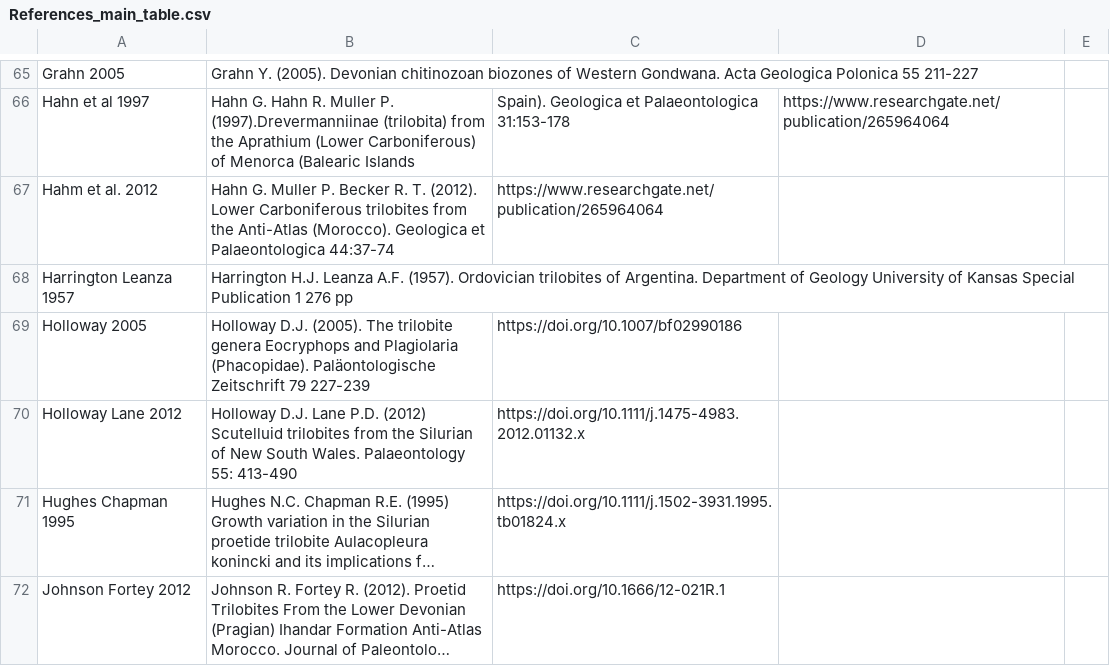
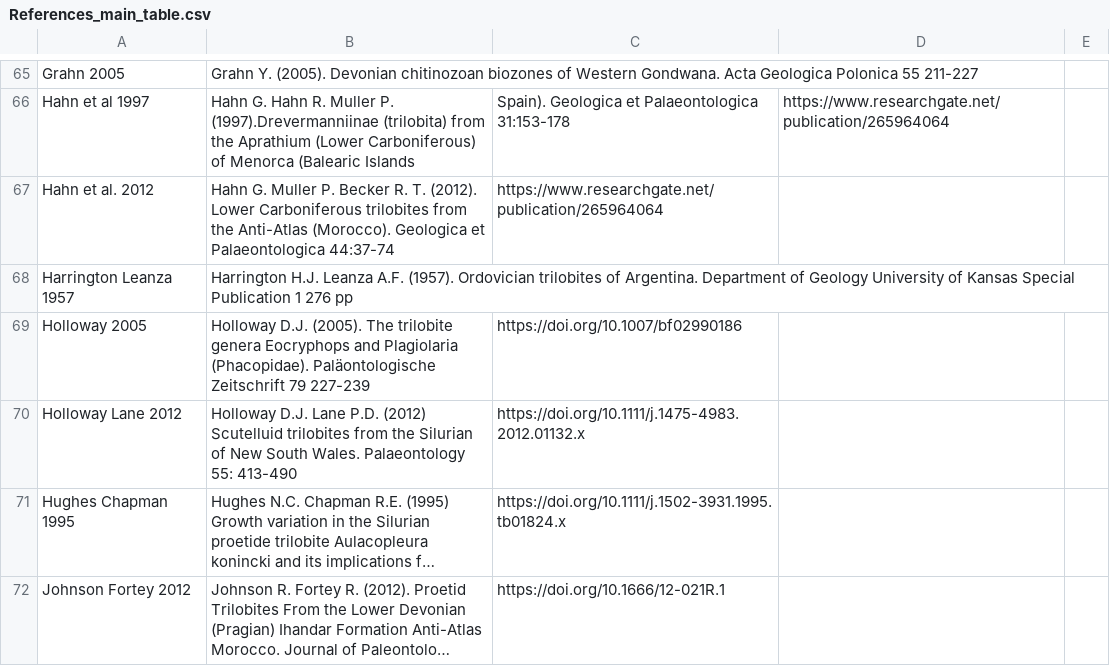
Before and after one commit to balsedie/trilomorph, a CSV file: References_main_table.csv, drawn as a sheet; only a part is shown, gaps mark what is left out; long unchanged cells end in ….

Commit message:
Update References_main_table.csv

```diff
--- a/References_main_table.csv
+++ b/References_main_table.csv
@@ -66,3 +66,3 @@ Grahn 2005, Grahn Y. (2005). Devonian chitinozoan biozones of Western Gondwana.
 Hahn et al 1997, Hahn G. Hahn R. Muller P. (1997).Drevermanniinae (trilobita) from the Aprathium (Lower Carboniferous) of Menorca (Balearic Islands, Spain). Geologica et Palaeontologica 31:153-178, https://www.researchgate.net/publication/265964064
-Hahm et al. 2012, Hahn G. Muller P. Becker R. T. (2012). Lower Carboniferous trilobites from the Anti-Atlas (Morocco). Geologica et Palaeontologica 44:37-74, https://www.researchgate.net/publication/265964064
+Hahn et al. 2012, Hahn G. Muller P. Becker R. T. (2012). Lower Carboniferous trilobites from the Anti-Atlas (Morocco). Geologica et Palaeontologica 44:37-74, https://www.researchgate.net/publication/265964064
 Harrington Leanza 1957, Harrington H.J. Leanza A.F. (1957). Ordovician trilobites of Argentina. Department of Geology University of Kansas Special Publication 1 276 pp,
```
